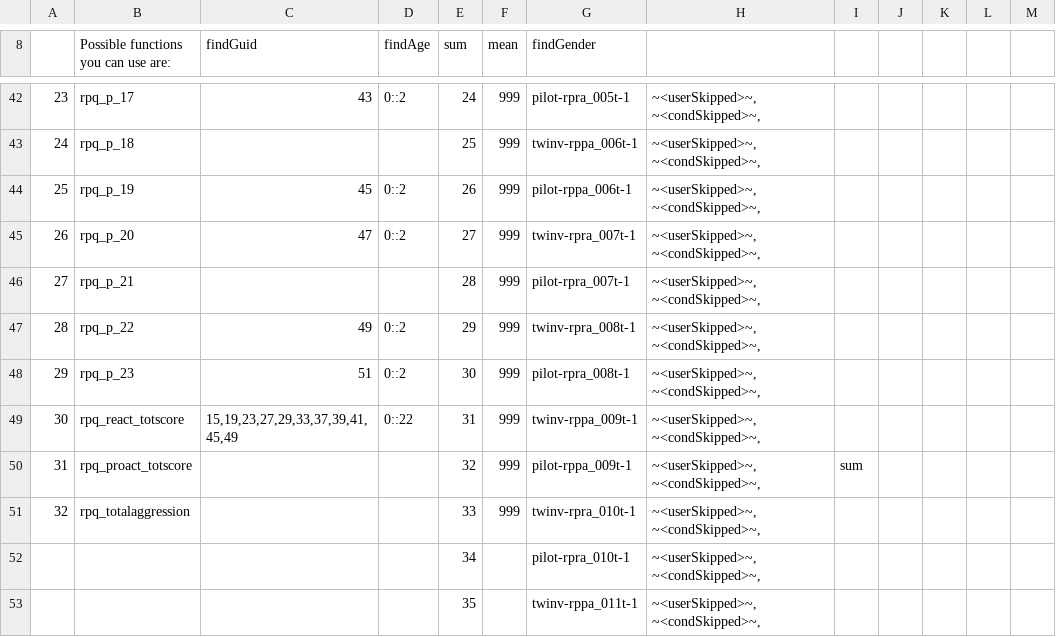
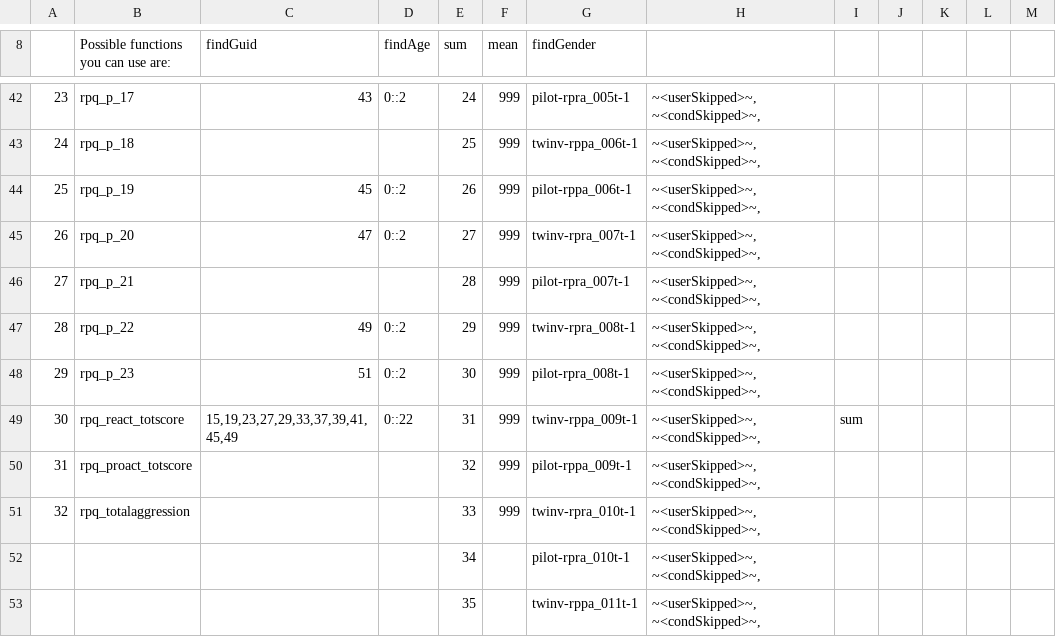
Before and after one commit to rrlittle/rocket, a CSV file: mapping_files/jjtest.csv, drawn as a sheet; only a part is shown, gaps mark what is left out; the diff names each change by its address in the sheet, - before the commit and + after, or states it on an @@ line.

```diff
--- a/mapping_files/jjtest.csv
+++ b/mapping_files/jjtest.csv
-I49: (empty)
+I49: sum
-I50: sum
+I50: (empty)
```
Also changed, not shown: mapping_files/tire01_template_JK_20160824.csv, 8 other files.
